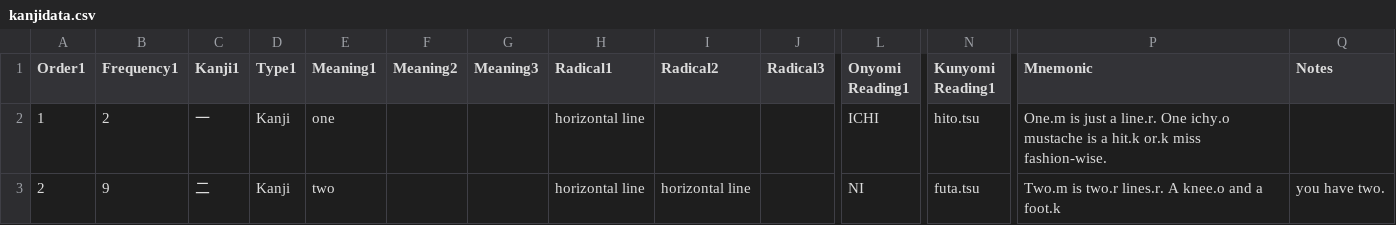
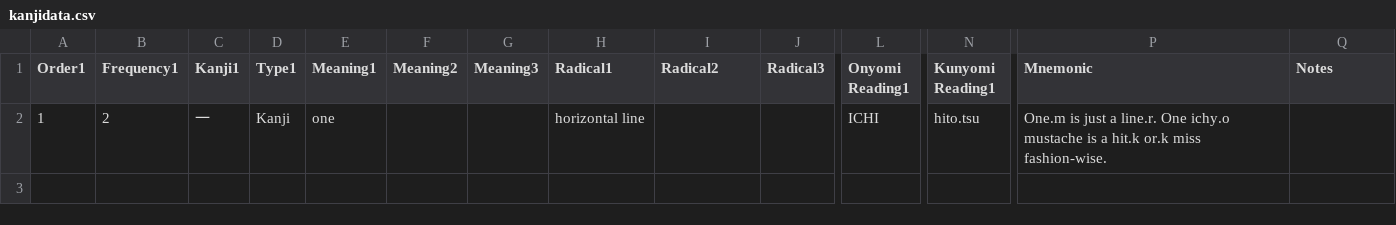
Before and after one commit to acrainier1/microblog, a CSV file: kanjidata.csv, drawn as a sheet; only a part is shown, gaps mark what is left out; rows hold the shown columns only; the diff names each change by its address in the sheet, - before the commit and + after, or states it on an @@ line.

Commit message:
csv loader psycopg

```diff
--- a/kanjidata.csv
+++ b/kanjidata.csv
-row 3: 2 | 9 | 二 | Kanji | two |  |  | horizontal line | horizontal line |  | NI | futa.tsu | Two.m is two.r lines.r. A knee.o and a foot.k | you have two.
```
